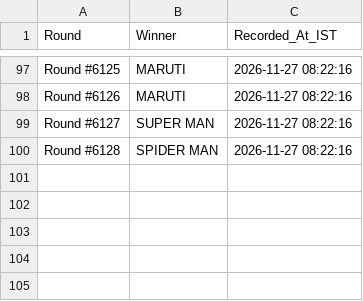
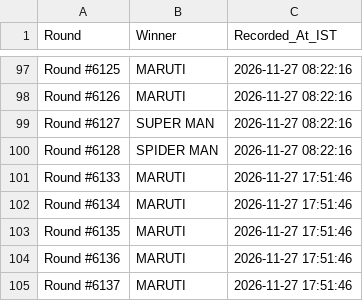
Before and after one commit to Rupeshgame/Flipx-Tracker, a CSV file: flipx_winners.csv, drawn as a sheet; only a part is shown, gaps mark what is left out; the diff names each change by its address in the sheet, - before the commit and + after, or states it on an @@ line.

```diff
--- a/flipx_winners.csv
+++ b/flipx_winners.csv
+row 101: Round #6133 | MARUTI | 2026-11-27 17:51:46
+row 102: Round #6134 | MARUTI | 2026-11-27 17:51:46
+row 103: Round #6135 | MARUTI | 2026-11-27 17:51:46
+row 104: Round #6136 | MARUTI | 2026-11-27 17:51:46
+row 105: Round #6137 | MARUTI | 2026-11-27 17:51:46
```
